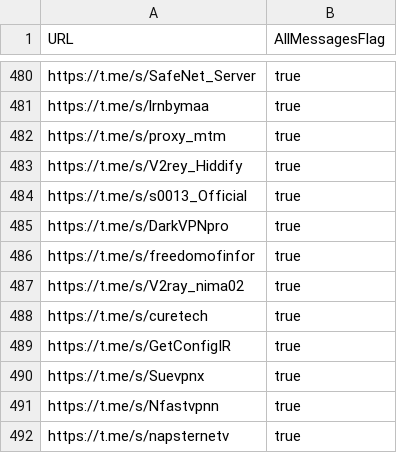
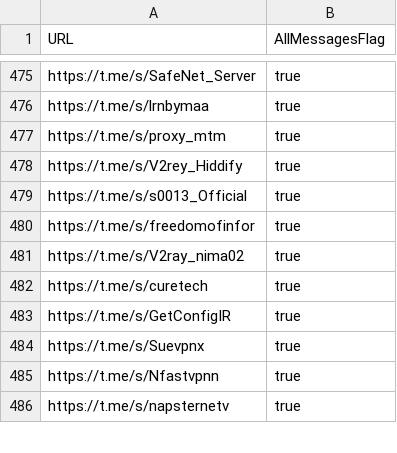
Before and after one commit to sakha1370/V2rayCollector, a CSV file: channels.csv, drawn as a sheet; only a part is shown, gaps mark what is left out; the diff covers the shown part only; the diff names each change by its address in the sheet, - before the commit and + after, or states it on an @@ line.

```diff
--- a/channels.csv
+++ b/channels.csv
-row 485: https://t.me/s/DarkVPNpro | true
```
Also changed, not shown: 5 removed rows elsewhere in this file, 8 other files.
